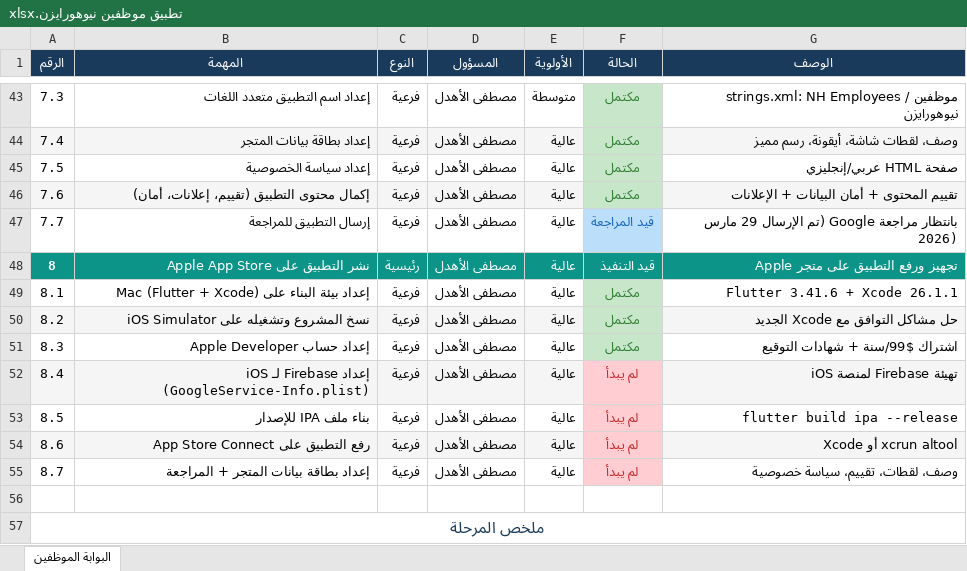
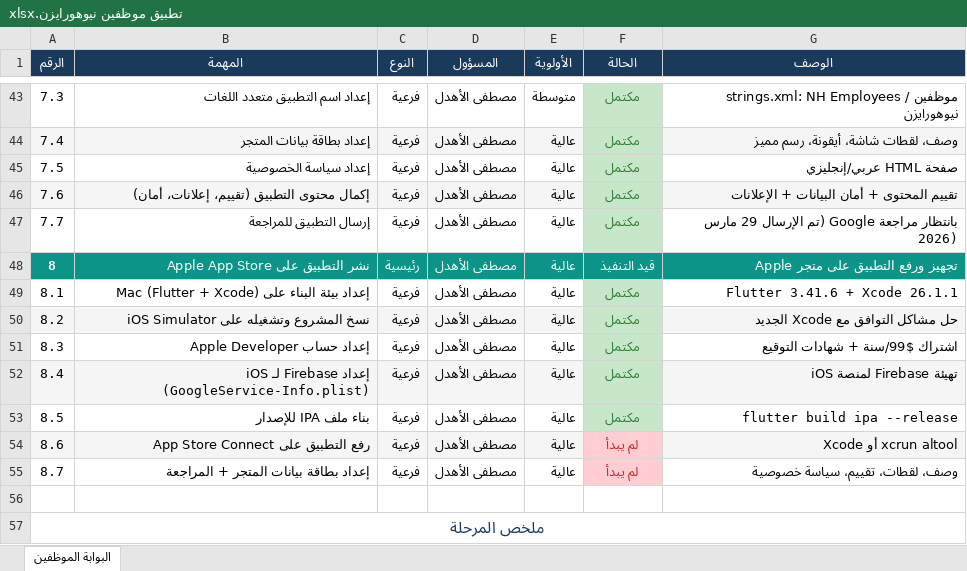
Before and after one commit to hiethm9980-coder/hrportal, an Excel workbook: تطبيق موظفين نيوهورايزن.xlsx, sheet البوابة الموظفين, drawn as a sheet; only a part is shown, gaps mark what is left out; values as stored, in another font and other column widths than the file's, no borders; the diff names each change by its address in the sheet, - before the commit and + after, or states it on an @@ line.

```diff
--- a/تطبيق موظفين نيوهورايزن.xlsx (sheet البوابة الموظفين)
+++ b/تطبيق موظفين نيوهورايزن.xlsx (sheet البوابة الموظفين)
-F47 (الحالة): قيد المراجعة
+F47 (الحالة): مكتمل
@@ F47 fill: #BBDEFB → #C8E6C9, text colour: #1565C0 → #2E7D32 @@
-F52:F53 (الحالة): لم يبدأ
+F52:F53 (الحالة): مكتمل
@@ F52:F53 fill: #FFCDD2 → #C8E6C9, text colour: #C62828 → #2E7D32 @@
```
Also changed, not shown: 51 other files.
